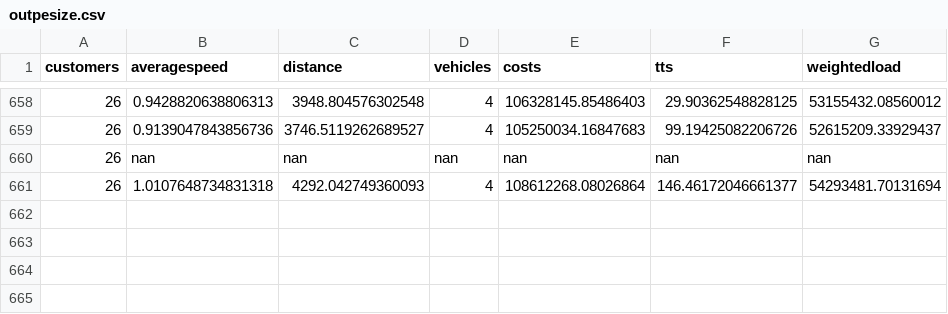
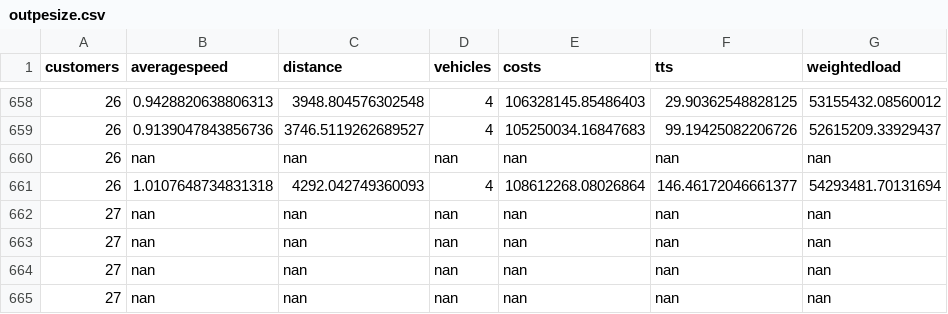
Before and after one commit to danielsich/BSC, a CSV file: output/outpesize.csv, drawn as a sheet; only a part is shown, gaps mark what is left out; the diff names each change by its address in the sheet, - before the commit and + after, or states it on an @@ line.

Commit message:
write2csv pe

```diff
--- a/output/outpesize.csv
+++ b/output/outpesize.csv
+row 662: 27 | nan | nan | nan | nan | nan | nan
+row 663: 27 | nan | nan | nan | nan | nan | nan
+row 664: 27 | nan | nan | nan | nan | nan | nan
+row 665: 27 | nan | nan | nan | nan | nan | nan
```
